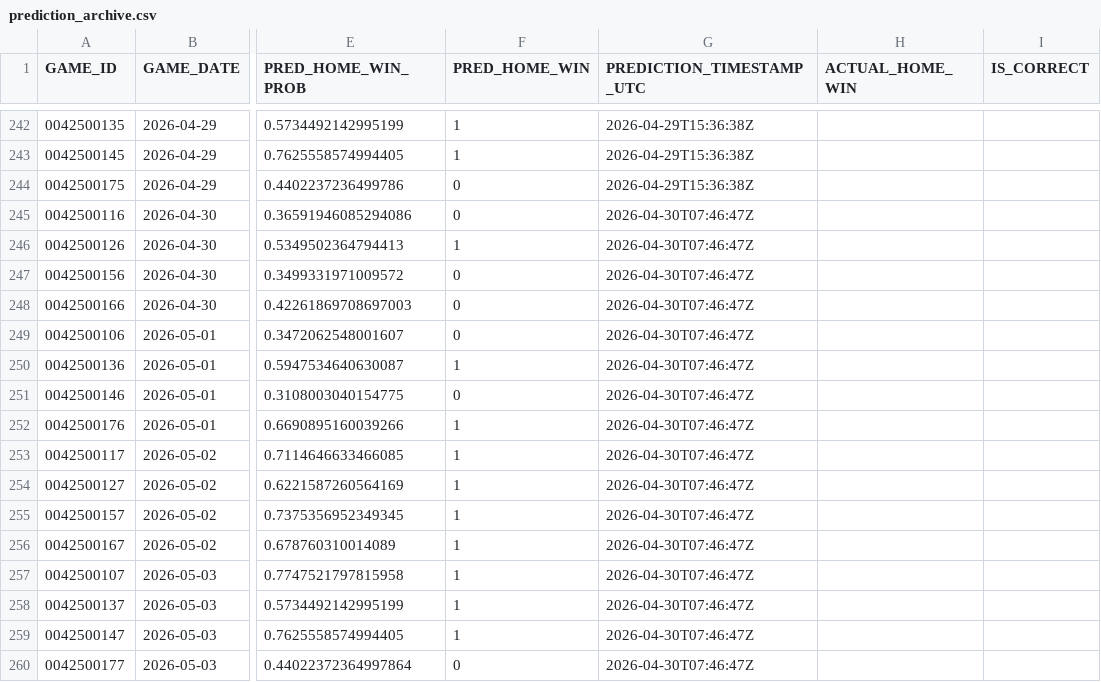
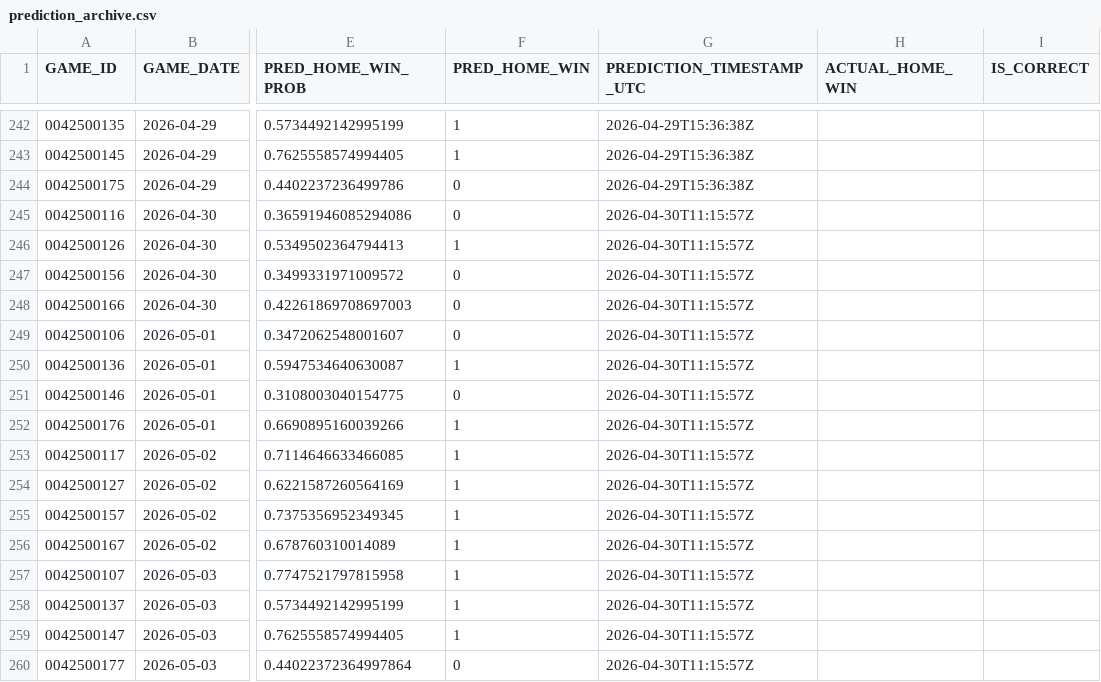
Before and after one commit to tylerhart11-arch/thunder-predictor-app, a CSV file: data/predictions/prediction_archive.csv, drawn as a sheet; only a part is shown, gaps mark what is left out; the diff names each change by its address in the sheet, - before the commit and + after, or states it on an @@ line.

```diff
--- a/data/predictions/prediction_archive.csv
+++ b/data/predictions/prediction_archive.csv
-G245:G260 (PREDICTION_TIMESTAMP_UTC): 2026-04-30T07:46:47Z
+G245:G260 (PREDICTION_TIMESTAMP_UTC): 2026-04-30T11:15:57Z
```
Also changed, not shown: reports/thunder_predictions_all.csv, 2 other files.
